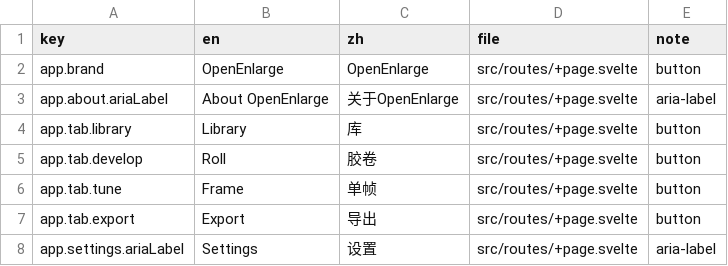
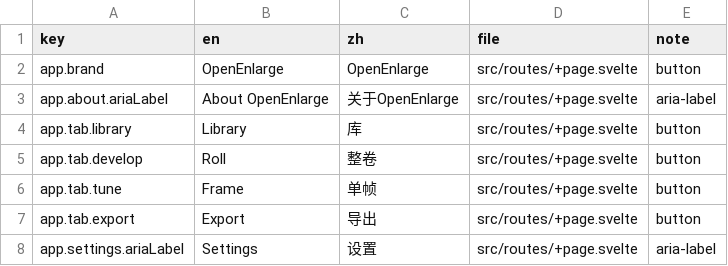
Before and after one commit to toonoumi/openenlarge, a CSV file: i18n-strings.csv, drawn as a sheet; only a part is shown.

```diff
--- a/i18n-strings.csv
+++ b/i18n-strings.csv
@@ -4,3 +4,3 @@ app.about.ariaLabel,"About OpenEnlarge","关于OpenEnlarge","src/routes/+page.sv
 app.tab.library,"Library","库","src/routes/+page.svelte","button"
-app.tab.develop,"Roll","胶卷","src/routes/+page.svelte","button"
+app.tab.develop,"Roll","整卷","src/routes/+page.svelte","button"
 app.tab.tune,"Frame","单帧","src/routes/+page.svelte","button"
```
Also changed, not shown: 1 other file.
